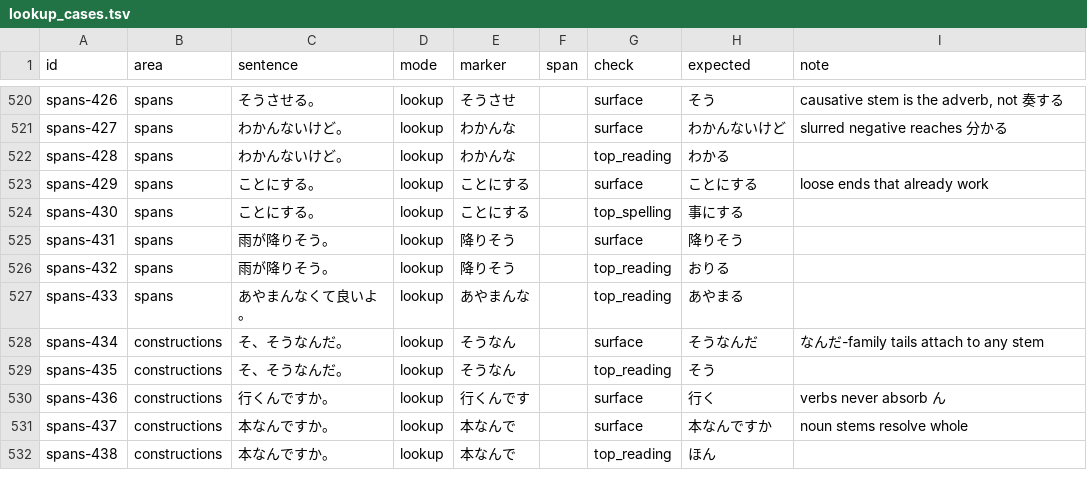
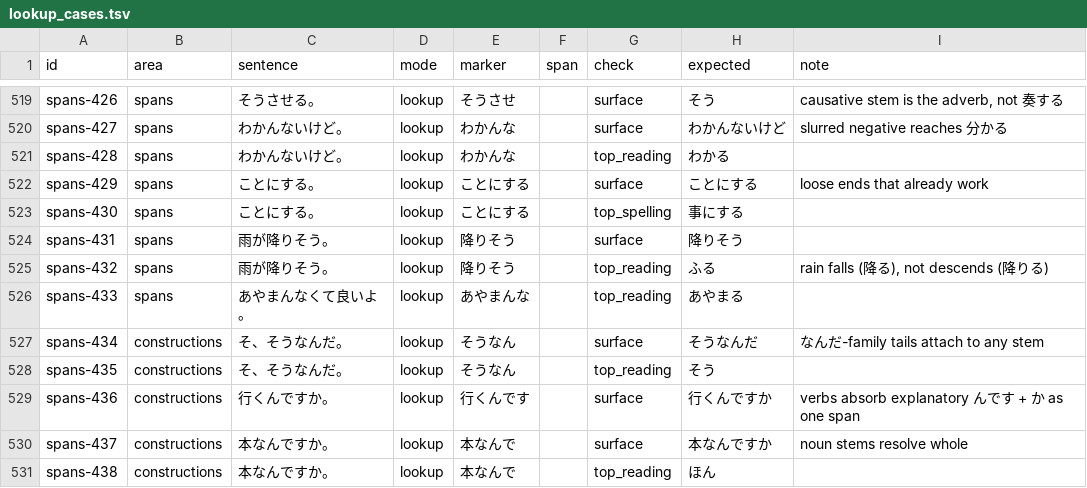
Before and after one commit to 46daishi/tomoyo, a TSV file: src-tauri/src/lookup_cases.tsv, drawn as a sheet; only a part is shown, gaps mark what is left out; the diff covers the shown part only.

```diff
--- a/src-tauri/src/lookup_cases.tsv
+++ b/src-tauri/src/lookup_cases.tsv
@@ -525,3 +524,3 @@ spans-430	spans	ことにする。	lookup	ことにする		top_spelling	事に
 spans-431	spans	雨が降りそう。	lookup	降りそう		surface	降りそう	
-spans-432	spans	雨が降りそう。	lookup	降りそう		top_reading	おりる	
+spans-432	spans	雨が降りそう。	lookup	降りそう		top_reading	ふる	rain falls (降る), not descends (降りる)
 spans-433	spans	あやまんなくて良いよ。	lookup	あやまんな		top_reading	あやまる	
@@ -529,3 +528,3 @@ spans-434	constructions	そ、そうなんだ。	lookup	そうなん		surface
 spans-435	constructions	そ、そうなんだ。	lookup	そうなん		top_reading	そう	
-spans-436	constructions	行くんですか。	lookup	行くんです		surface	行く	verbs never absorb ん
+spans-436	constructions	行くんですか。	lookup	行くんです		surface	行くんですか	verbs absorb explanatory んです + か as one span
 spans-437	constructions	本なんですか。	lookup	本なんで		surface	本なんですか	noun stems resolve whole
```
Also changed, not shown: 15 added rows, 1 removed row and 40 edited cells elsewhere in this file, 13 other files.
